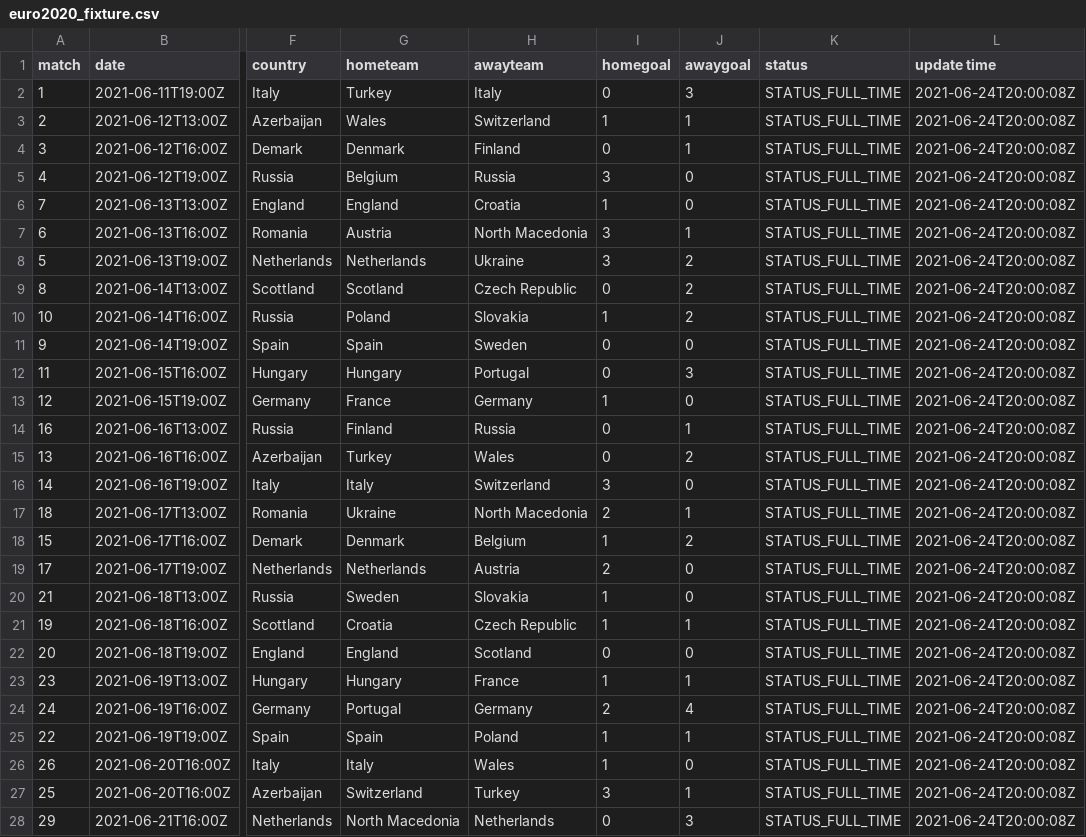
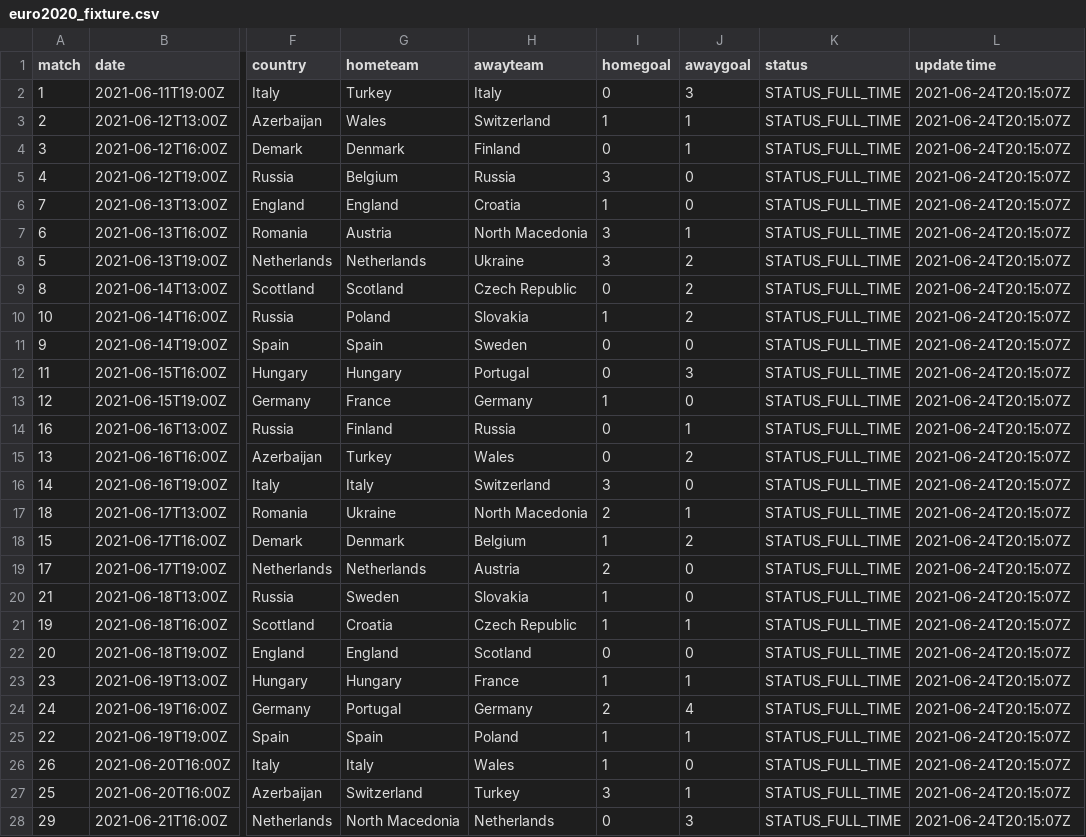
Before and after one commit to excel4soccer/euro2020, a CSV file: euro2020_fixture.csv, drawn as a sheet; only a part is shown, gaps mark what is left out; the diff covers the shown part only; the diff names each change by its address in the sheet, - before the commit and + after, or states it on an @@ line.

Commit message:
commit 2021-06-24T20:15:22Z

```diff
--- a/euro2020_fixture.csv
+++ b/euro2020_fixture.csv
-L2:L28 (update time): 2021-06-24T20:00:08Z
+L2:L28 (update time): 2021-06-24T20:15:07Z
```
Also changed, not shown: 24 edited cells elsewhere in this file.
